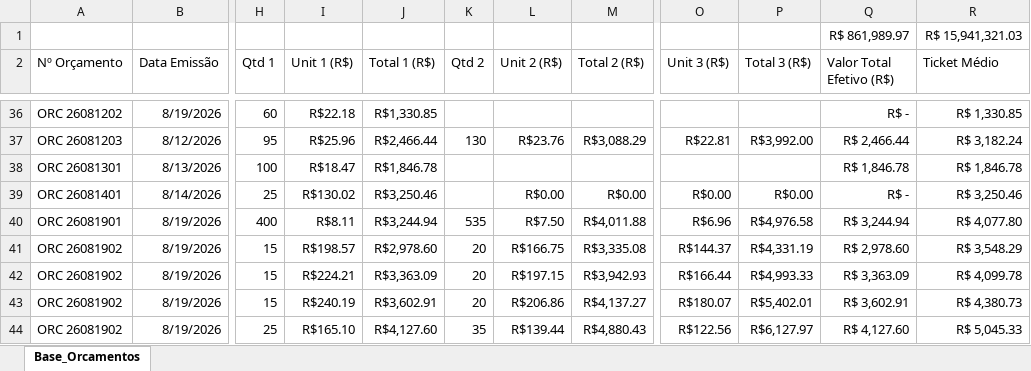
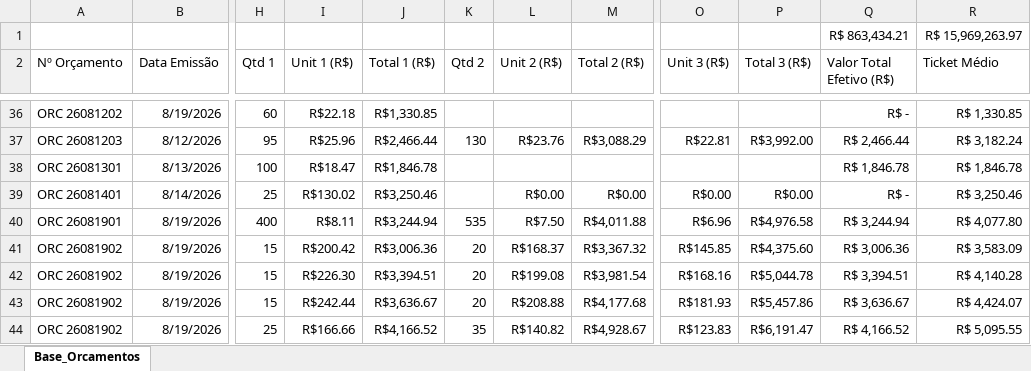
Before and after one commit to dianeLuna1924/painel-controle-orcamentos, an Excel workbook: Base_Orcamentos.xlsx, sheet Base_Orcamentos, drawn as a sheet; only a part is shown, gaps mark what is left out; values as stored, in another font and other column widths than the file's, no borders; removed rows and columns are numbered as before the commit, all else as after; rows hold the shown columns only; the diff covers the shown part only; the diff names each change by its address in the sheet, - before the commit and + after, or states it on an @@ line.

```diff
--- a/Base_Orcamentos.xlsx (sheet Base_Orcamentos)
+++ b/Base_Orcamentos.xlsx (sheet Base_Orcamentos)
-row 1:  |  |  |  |  |  |  |  |  |  | R$ 861,989.97 | R$ 15,941,321.03
+row 1:  |  |  |  |  |  |  |  |  |  | R$ 863,434.21 | R$ 15,969,263.97
-I41 (Unit 1 (R$)): R$198.57
+I41 (Unit 1 (R$)): R$200.42
-J41 (Total 1 (R$)): R$2,978.60
+J41 (Total 1 (R$)): R$3,006.36
-L41 (Unit 2 (R$)): R$166.75
+L41 (Unit 2 (R$)): R$168.37
-M41 (Total 2 (R$)): R$3,335.08
+M41 (Total 2 (R$)): R$3,367.32
-O41 (Unit 3 (R$)): R$144.37
+O41 (Unit 3 (R$)): R$145.85
-P41 (Total 3 (R$)): R$4,331.19
+P41 (Total 3 (R$)): R$4,375.60
-Q41 (Valor Total Efetivo (R$)): R$ 2,978.60
+Q41 (Valor Total Efetivo (R$)): R$ 3,006.36
-R41 (Ticket Médio): R$ 3,548.29
+R41 (Ticket Médio): R$ 3,583.09
-I42 (Unit 1 (R$)): R$224.21
+I42 (Unit 1 (R$)): R$226.30
-J42 (Total 1 (R$)): R$3,363.09
+J42 (Total 1 (R$)): R$3,394.51
-L42 (Unit 2 (R$)): R$197.15
+L42 (Unit 2 (R$)): R$199.08
-M42 (Total 2 (R$)): R$3,942.93
+M42 (Total 2 (R$)): R$3,981.54
-O42 (Unit 3 (R$)): R$166.44
+O42 (Unit 3 (R$)): R$168.16
-P42 (Total 3 (R$)): R$4,993.33
+P42 (Total 3 (R$)): R$5,044.78
-Q42 (Valor Total Efetivo (R$)): R$ 3,363.09
+Q42 (Valor Total Efetivo (R$)): R$ 3,394.51
-R42 (Ticket Médio): R$ 4,099.78
+R42 (Ticket Médio): R$ 4,140.28
-I43 (Unit 1 (R$)): R$240.19
+I43 (Unit 1 (R$)): R$242.44
-J43 (Total 1 (R$)): R$3,602.91
+J43 (Total 1 (R$)): R$3,636.67
-L43 (Unit 2 (R$)): R$206.86
+L43 (Unit 2 (R$)): R$208.88
-M43 (Total 2 (R$)): R$4,137.27
+M43 (Total 2 (R$)): R$4,177.68
-O43 (Unit 3 (R$)): R$180.07
+O43 (Unit 3 (R$)): R$181.93
-P43 (Total 3 (R$)): R$5,402.01
+P43 (Total 3 (R$)): R$5,457.86
-Q43 (Valor Total Efetivo (R$)): R$ 3,602.91
+Q43 (Valor Total Efetivo (R$)): R$ 3,636.67
-R43 (Ticket Médio): R$ 4,380.73
+R43 (Ticket Médio): R$ 4,424.07
-I44 (Unit 1 (R$)): R$165.10
+I44 (Unit 1 (R$)): R$166.66
-J44 (Total 1 (R$)): R$4,127.60
+J44 (Total 1 (R$)): R$4,166.52
-L44 (Unit 2 (R$)): R$139.44
+L44 (Unit 2 (R$)): R$140.82
-M44 (Total 2 (R$)): R$4,880.43
+M44 (Total 2 (R$)): R$4,928.67
-O44 (Unit 3 (R$)): R$122.56
+O44 (Unit 3 (R$)): R$123.83
-P44 (Total 3 (R$)): R$6,127.97
+P44 (Total 3 (R$)): R$6,191.47
-Q44 (Valor Total Efetivo (R$)): R$ 4,127.60
+Q44 (Valor Total Efetivo (R$)): R$ 4,166.52
-R44 (Ticket Médio): R$ 5,045.33
+R44 (Ticket Médio): R$ 5,095.55
```
Also changed, not shown: 15 added rows, 10 removed rows and 140 edited cells elsewhere in this sheet.
